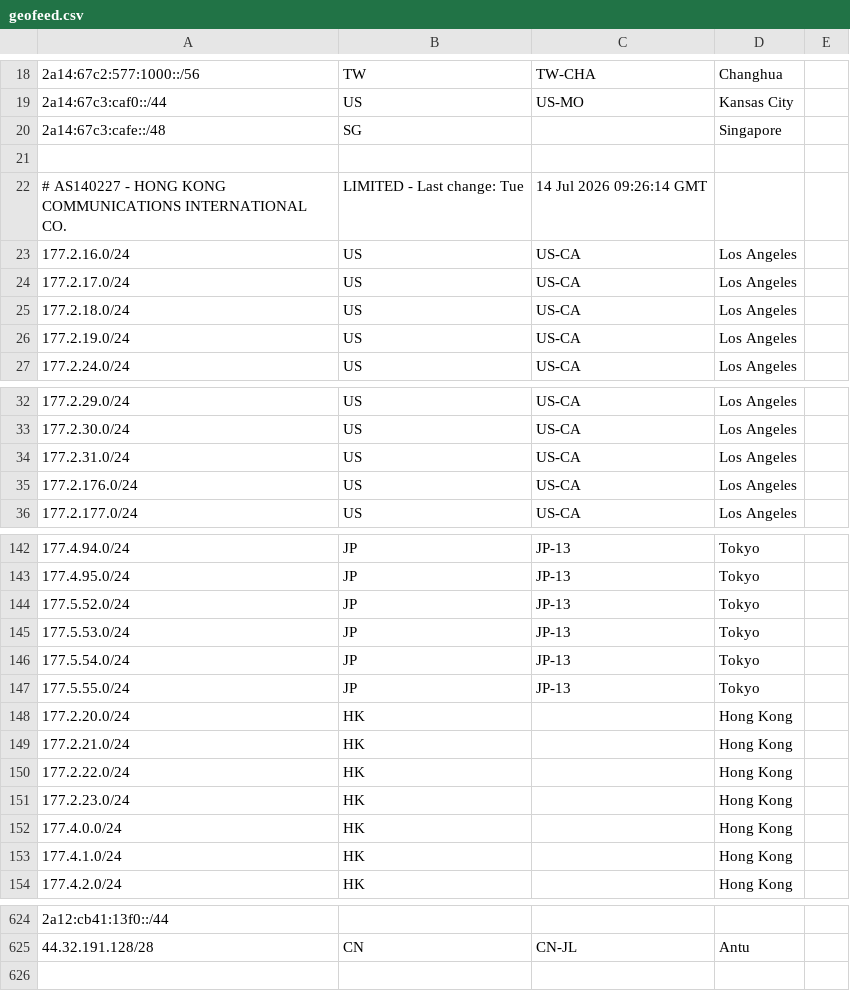
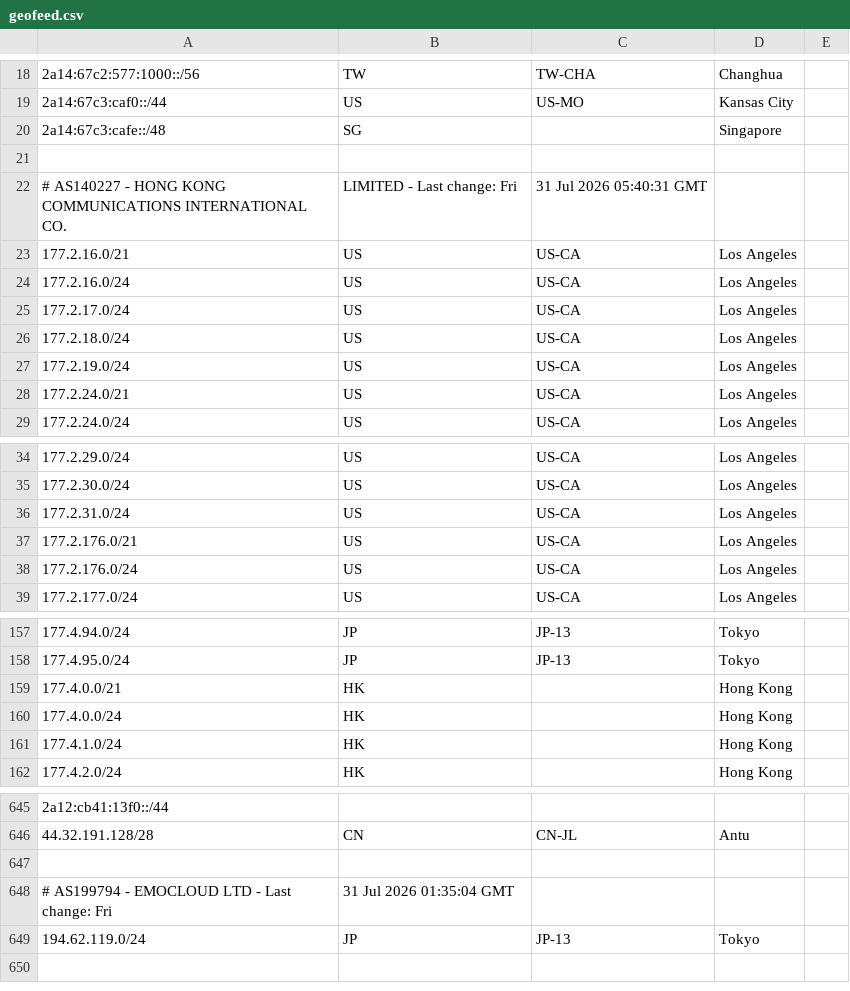
Before and after one commit to Archeb/moegeo, a CSV file: output/geofeed.csv, drawn as a sheet; only a part is shown, gaps mark what is left out; the diff covers the shown part only.

```diff
--- a/output/geofeed.csv
+++ b/output/geofeed.csv
@@ -21,3 +21,4 @@
 
-# AS140227 - HONG KONG COMMUNICATIONS INTERNATIONAL CO., LIMITED - Last change: Tue, 14 Jul 2026 09:26:14 GMT
+# AS140227 - HONG KONG COMMUNICATIONS INTERNATIONAL CO., LIMITED - Last change: Fri, 31 Jul 2026 05:40:31 GMT
+177.2.16.0/21,US,US-CA,Los Angeles,
 177.2.16.0/24,US,US-CA,Los Angeles,
@@ -26,2 +27,3 @@
 177.2.19.0/24,US,US-CA,Los Angeles,
+177.2.24.0/21,US,US-CA,Los Angeles,
 177.2.24.0/24,US,US-CA,Los Angeles,
@@ -34,2 +36,3 @@
 177.2.31.0/24,US,US-CA,Los Angeles,
+177.2.176.0/21,US,US-CA,Los Angeles,
 177.2.176.0/24,US,US-CA,Los Angeles,
@@ -143,10 +158,3 @@
 177.4.95.0/24,JP,JP-13,Tokyo,
-177.5.52.0/24,JP,JP-13,Tokyo,
-177.5.53.0/24,JP,JP-13,Tokyo,
-177.5.54.0/24,JP,JP-13,Tokyo,
-177.5.55.0/24,JP,JP-13,Tokyo,
-177.2.20.0/24,HK,,Hong Kong,
-177.2.21.0/24,HK,,Hong Kong,
-177.2.22.0/24,HK,,Hong Kong,
-177.2.23.0/24,HK,,Hong Kong,
+177.4.0.0/21,HK,,Hong Kong,
 177.4.0.0/24,HK,,Hong Kong,
@@ -625,2 +646,5 @@
 44.32.191.128/28,CN,CN-JL,Antu,
+
+# AS199794 - EMOCLOUD LTD - Last change: Fri, 31 Jul 2026 01:35:04 GMT
+194.62.119.0/24,JP,JP-13,Tokyo,
 
```
Also changed, not shown: 25 added rows and 37 edited cells elsewhere in this file.
